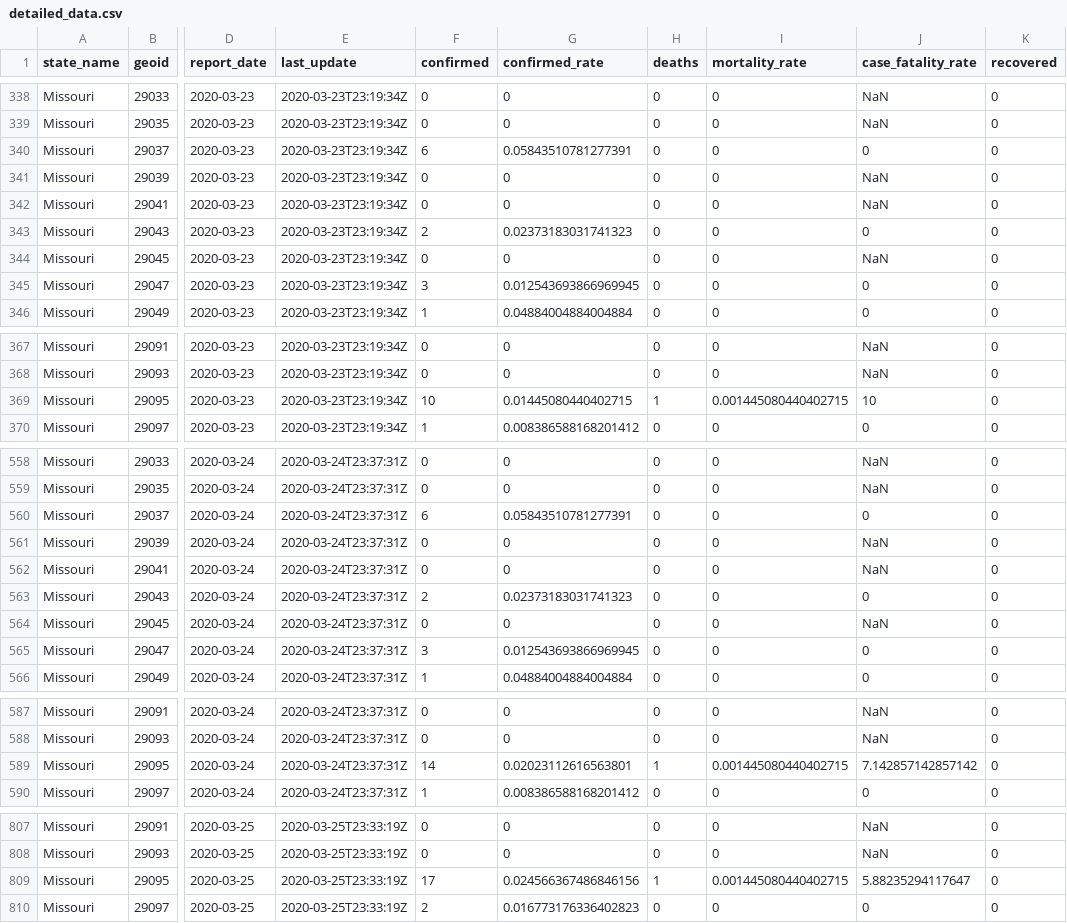
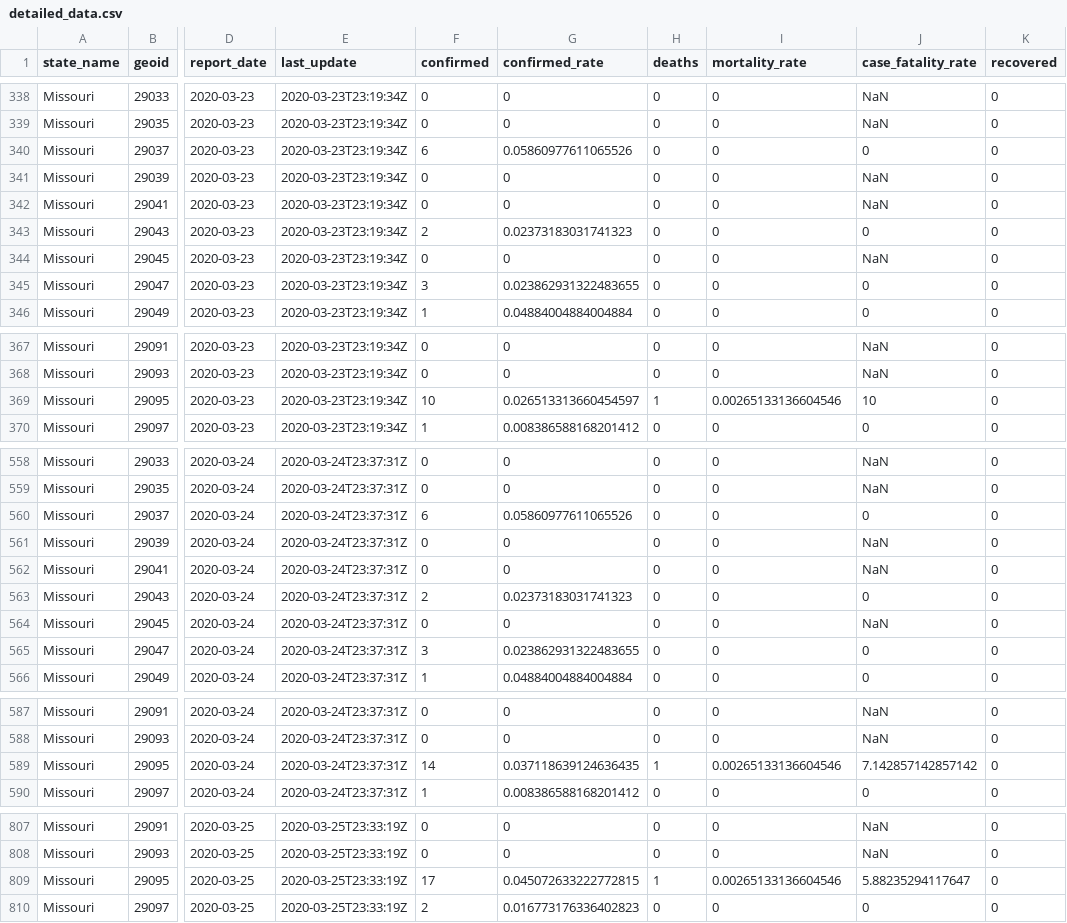
Before and after one commit to slu-openGIS/covid_daily_viz_archive, a CSV file: data/detailed_data.csv, drawn as a sheet; only a part is shown, gaps mark what is left out; the diff covers the shown part only; the diff names each change by its address in the sheet, - before the commit and + after, or states it on an @@ line.

Commit message:
add kansas city rates

```diff
--- a/data/detailed_data.csv
+++ b/data/detailed_data.csv
-G340 (confirmed_rate): 0.05843510781277391
+G340 (confirmed_rate): 0.05860977611065526
-G345 (confirmed_rate): 0.012543693866969945
+G345 (confirmed_rate): 0.023862931322483655
-G369 (confirmed_rate): 0.01445080440402715
+G369 (confirmed_rate): 0.026513313660454597
-I369 (mortality_rate): 0.001445080440402715
+I369 (mortality_rate): 0.00265133136604546
-G560 (confirmed_rate): 0.05843510781277391
+G560 (confirmed_rate): 0.05860977611065526
-G565 (confirmed_rate): 0.012543693866969945
+G565 (confirmed_rate): 0.023862931322483655
-G589 (confirmed_rate): 0.02023112616563801
+G589 (confirmed_rate): 0.037118639124636435
-I589 (mortality_rate): 0.001445080440402715
+I589 (mortality_rate): 0.00265133136604546
-G809 (confirmed_rate): 0.024566367486846156
+G809 (confirmed_rate): 0.045072633222772815
-I809 (mortality_rate): 0.001445080440402715
+I809 (mortality_rate): 0.00265133136604546
```
Also changed, not shown: 25 edited cells elsewhere in this file, 5 other files.
